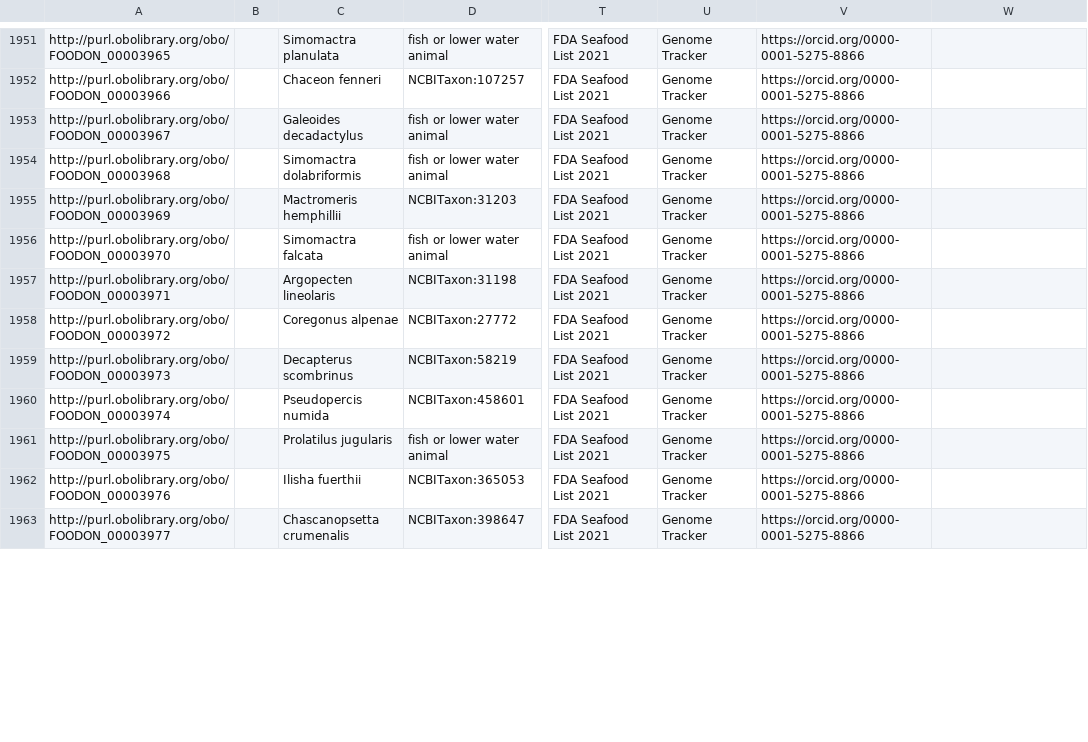
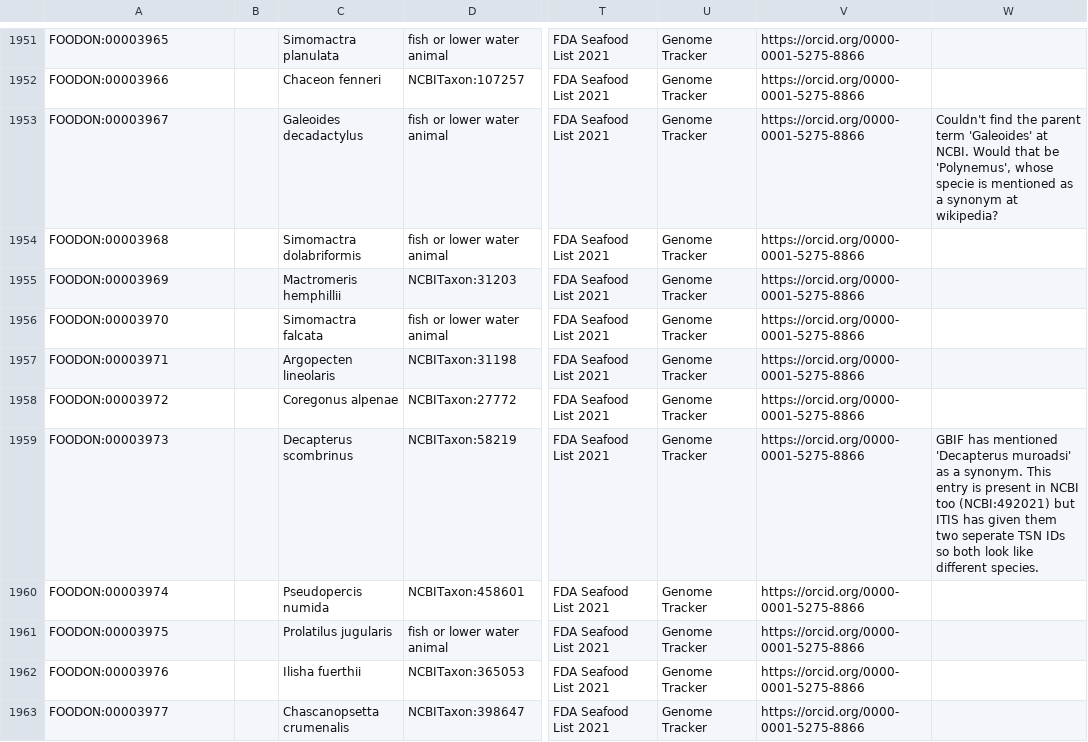
Before and after one commit to FoodOntology/foodon, a TSV file: src/ontology/imports/robot/seafood.tsv, drawn as a sheet; only a part is shown, gaps mark what is left out; the diff covers the shown part only; the diff names each change by its address in the sheet, - before the commit and + after, or states it on an @@ line.

```diff
--- a/src/ontology/imports/robot/seafood.tsv
+++ b/src/ontology/imports/robot/seafood.tsv
-A1951: http://purl.obolibrary.org/obo/FOODON_00003965
+A1951: FOODON:00003965
-A1952: http://purl.obolibrary.org/obo/FOODON_00003966
+A1952: FOODON:00003966
-A1953: http://purl.obolibrary.org/obo/FOODON_00003967
+A1953: FOODON:00003967
-W1953: (empty)
+W1953: Couldn't find the parent term 'Galeoides' at NCBI. Would that be 'Polynemus', whose specie is mentioned as a synonym at wikipedia?
-A1954: http://purl.obolibrary.org/obo/FOODON_00003968
+A1954: FOODON:00003968
-A1955: http://purl.obolibrary.org/obo/FOODON_00003969
+A1955: FOODON:00003969
-A1956: http://purl.obolibrary.org/obo/FOODON_00003970
+A1956: FOODON:00003970
-A1957: http://purl.obolibrary.org/obo/FOODON_00003971
+A1957: FOODON:00003971
-A1958: http://purl.obolibrary.org/obo/FOODON_00003972
+A1958: FOODON:00003972
-A1959: http://purl.obolibrary.org/obo/FOODON_00003973
+A1959: FOODON:00003973
-W1959: (empty)
+W1959: GBIF has mentioned 'Decapterus muroadsi' as a synonym. This entry is present in NCBI too (NCBI:492021) but ITIS has given them two seperate TSN IDs so both look like different species.
-A1960: http://purl.obolibrary.org/obo/FOODON_00003974
+A1960: FOODON:00003974
-A1961: http://purl.obolibrary.org/obo/FOODON_00003975
+A1961: FOODON:00003975
-A1962: http://purl.obolibrary.org/obo/FOODON_00003976
+A1962: FOODON:00003976
-A1963: http://purl.obolibrary.org/obo/FOODON_00003977
+A1963: FOODON:00003977
```
Also changed, not shown: 1 added row and 104 edited cells elsewhere in this file, 4 other files.
